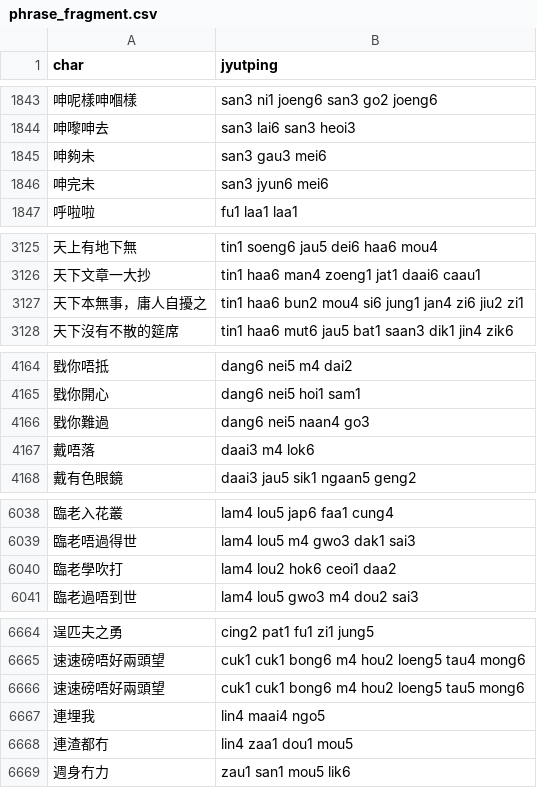
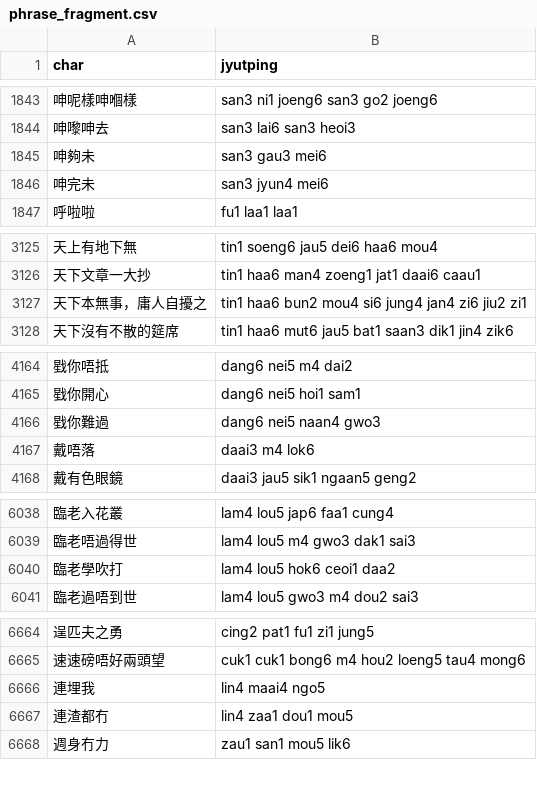
Before and after one commit to CanCLID/rime-cantonese-upstream, a CSV file: phrase_fragment.csv, drawn as a sheet; only a part is shown, gaps mark what is left out; the diff covers the shown part only.

```diff
--- a/phrase_fragment.csv
+++ b/phrase_fragment.csv
@@ -1845,3 +1845,3 @@ char,jyutping
 呻夠未,san3 gau3 mei6
-呻完未,san3 jyun6 mei6
+呻完未,san3 jyun4 mei6
 呼啦啦,fu1 laa1 laa1
@@ -3126,3 +3126,3 @@ char,jyutping
 天下文章一大抄,tin1 haa6 man4 zoeng1 jat1 daai6 caau1
-天下本無事，庸人自擾之,tin1 haa6 bun2 mou4 si6 jung1 jan4 zi6 jiu2 zi1
+天下本無事，庸人自擾之,tin1 haa6 bun2 mou4 si6 jung4 jan4 zi6 jiu2 zi1
 天下沒有不散的筵席,tin1 haa6 mut6 jau5 bat1 saan3 dik1 jin4 zik6
@@ -4165,3 +4165,3 @@ char,jyutping
 戥你開心,dang6 nei5 hoi1 sam1
-戥你難過,dang6 nei5 naan4 go3
+戥你難過,dang6 nei5 naan4 gwo3
 戴唔落,daai3 m4 lok6
@@ -6039,3 +6039,3 @@ char,jyutping
 臨老唔過得世,lam4 lou5 m4 gwo3 dak1 sai3
-臨老學吹打,lam4 lou2 hok6 ceoi1 daa2
+臨老學吹打,lam4 lou5 hok6 ceoi1 daa2
 臨老過唔到世,lam4 lou5 gwo3 m4 dou2 sai3
@@ -6665,3 +6665,2 @@ char,jyutping
 速速磅唔好兩頭望,cuk1 cuk1 bong6 m4 hou2 loeng5 tau4 mong6
-速速磅唔好兩頭望,cuk1 cuk1 bong6 m4 hou2 loeng5 tau5 mong6
 連埋我,lin4 maai4 ngo5
```
Also changed, not shown: 1 edited cell elsewhere in this file, char.csv, fixed_expressions.csv, 1 other file.
